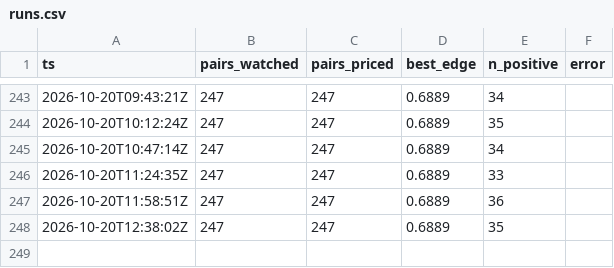
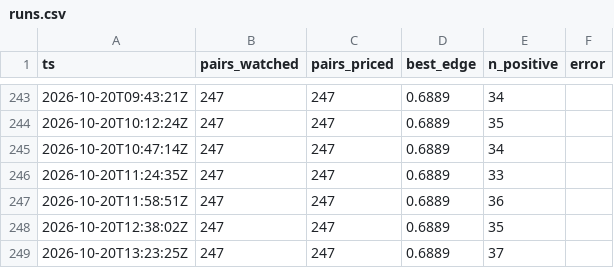
Before and after one commit to midknight-blip/pm-lab, a CSV file: arb/runs.csv, drawn as a sheet; only a part is shown, gaps mark what is left out; the diff names each change by its address in the sheet, - before the commit and + after, or states it on an @@ line.

```diff
--- a/arb/runs.csv
+++ b/arb/runs.csv
+row 249: 2026-10-20T13:23:25Z | 247 | 247 | 0.6889 | 37
```
Also changed, not shown: 3 other files.
